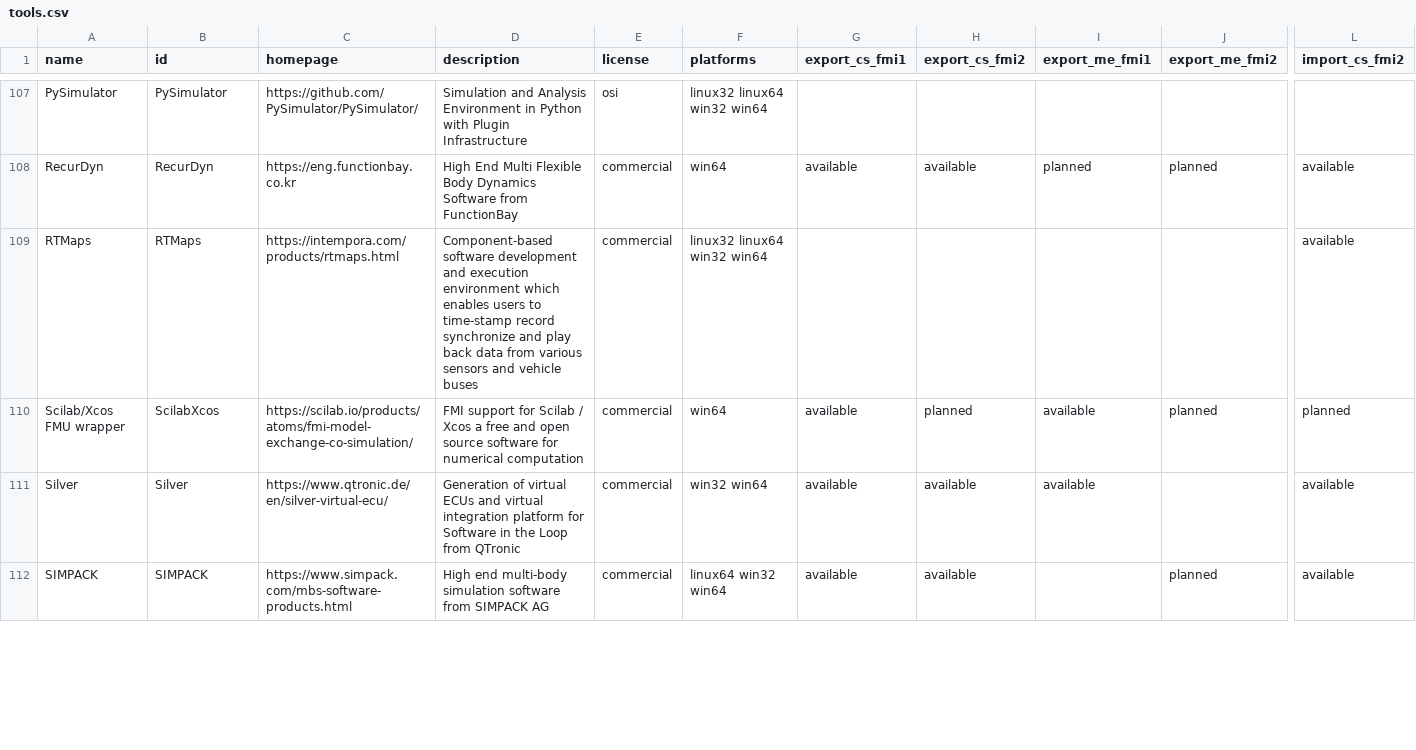
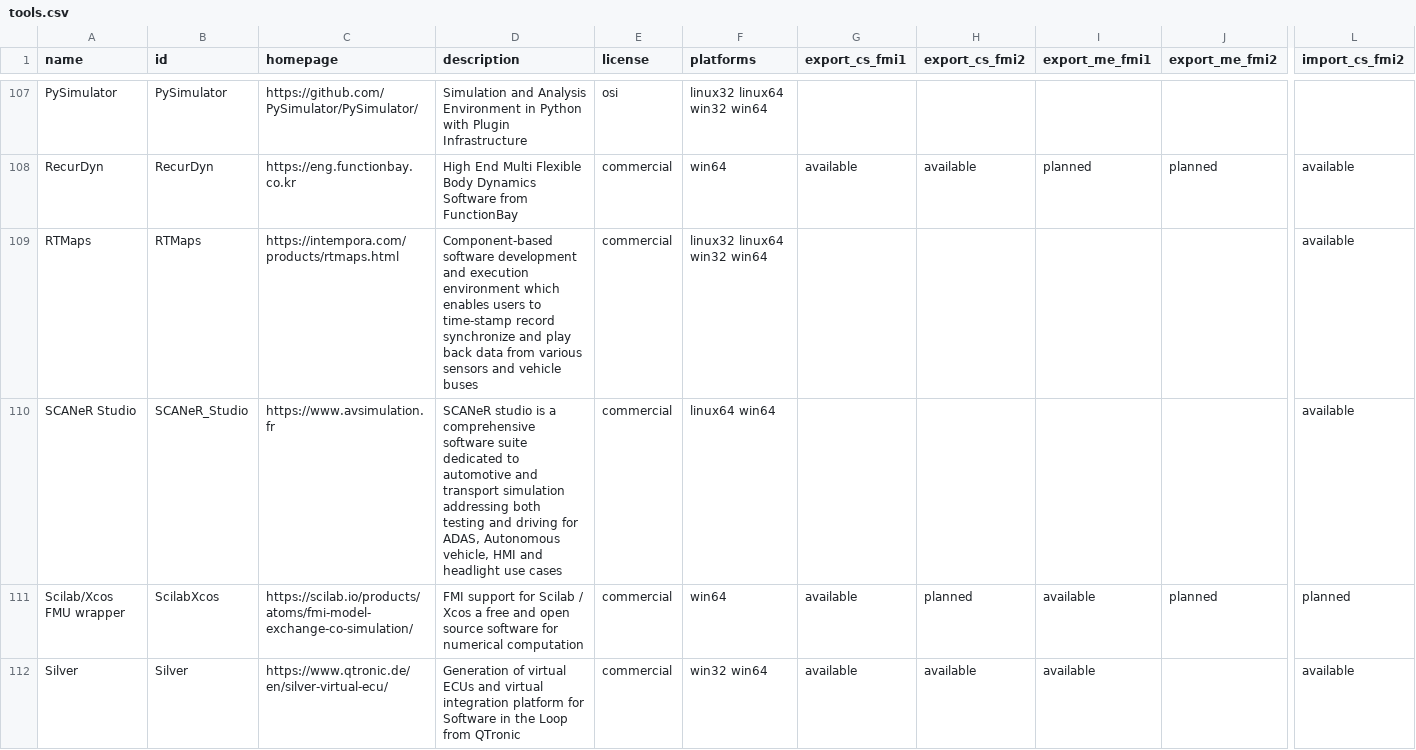
Before and after one commit to modelica/fmi-standard.org, a CSV file: _data/tools.csv, drawn as a sheet; only a part is shown, gaps mark what is left out; the shorter side is filled out with more unchanged rows; rows hold the shown columns only; the diff names each change by its address in the sheet, - before the commit and + after, or states it on an @@ line.

Commit message:
Add SCANeR Studio to tools.csv (#161)

```diff
--- a/_data/tools.csv
+++ b/_data/tools.csv
+row 110: SCANeR Studio | SCANeR_Studio | https://www.avsimulation.fr | SCANeR studio is a comprehensive software suite dedicated to automotive and transport simulation addressing both testing and driving for ADAS, Autonomous vehicle, HMI and headlight use cases | commercial | linux64 win64 |  |  |  |  | available
```
